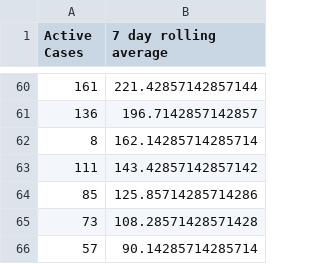
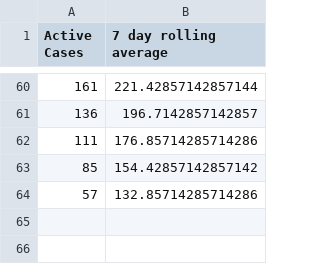
Before and after one commit to cj13579/bda-covid, a CSV file: csv/active_3months.csv, drawn as a sheet; only a part is shown, gaps mark what is left out.

```diff
--- a/csv/active_3months.csv
+++ b/csv/active_3months.csv
@@ -61,6 +61,4 @@ Active Cases,7 day rolling average
 136,196.7142857142857
-8,162.14285714285714
-111,143.42857142857142
-85,125.85714285714286
-73,108.28571428571428
-57,90.14285714285714
+111,176.85714285714286
+85,154.42857142857142
+57,132.85714285714286
```
Also changed, not shown: csv/active_cases.csv, csv/case_breakdown.csv, 4 other files.
